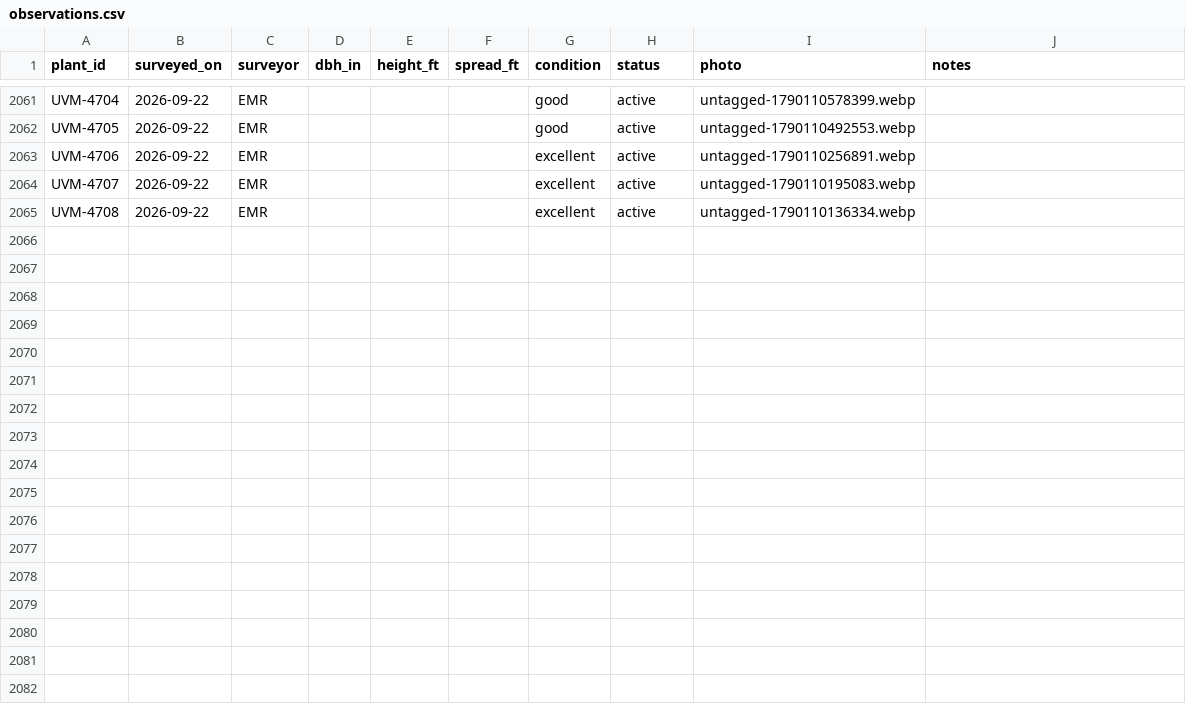
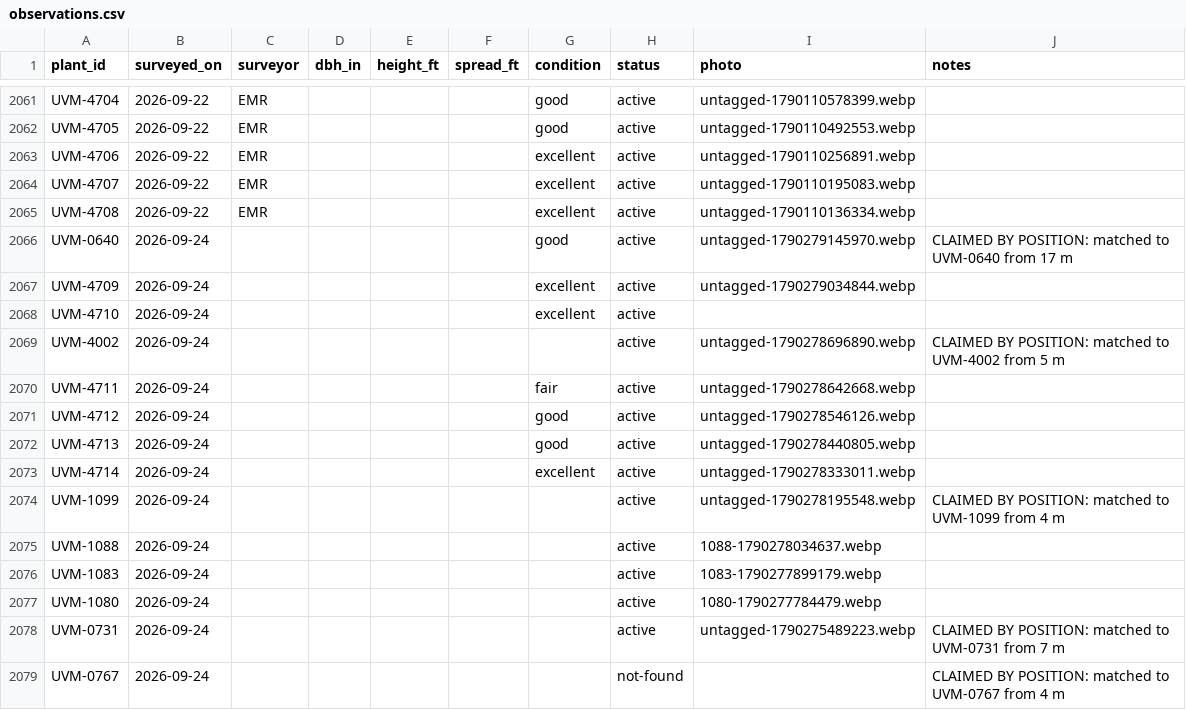
Before and after one commit to durodriguez/Florestas_VT, a CSV file: data/observations.csv, drawn as a sheet; only a part is shown, gaps mark what is left out; the diff names each change by its address in the sheet, - before the commit and + after, or states it on an @@ line.

```diff
--- a/data/observations.csv
+++ b/data/observations.csv
+row 2066: UVM-0640 | 2026-09-24 |  |  |  |  | good | active | untagged-1790279145970.webp | CLAIMED BY POSITION: matched to UVM-0640 from 17 m
+row 2067: UVM-4709 | 2026-09-24 |  |  |  |  | excellent | active | untagged-1790279034844.webp
+row 2068: UVM-4710 | 2026-09-24 |  |  |  |  | excellent | active
+row 2069: UVM-4002 | 2026-09-24 |  |  |  |  |  | active | untagged-1790278696890.webp | CLAIMED BY POSITION: matched to UVM-4002 from 5 m
+row 2070: UVM-4711 | 2026-09-24 |  |  |  |  | fair | active | untagged-1790278642668.webp
+row 2071: UVM-4712 | 2026-09-24 |  |  |  |  | good | active | untagged-1790278546126.webp
+row 2072: UVM-4713 | 2026-09-24 |  |  |  |  | good | active | untagged-1790278440805.webp
+row 2073: UVM-4714 | 2026-09-24 |  |  |  |  | excellent | active | untagged-1790278333011.webp
+row 2074: UVM-1099 | 2026-09-24 |  |  |  |  |  | active | untagged-1790278195548.webp | CLAIMED BY POSITION: matched to UVM-1099 from 4 m
+row 2075: UVM-1088 | 2026-09-24 |  |  |  |  |  | active | 1088-1790278034637.webp
+row 2076: UVM-1083 | 2026-09-24 |  |  |  |  |  | active | 1083-1790277899179.webp
+row 2077: UVM-1080 | 2026-09-24 |  |  |  |  |  | active | 1080-1790277784479.webp
+row 2078: UVM-0731 | 2026-09-24 |  |  |  |  |  | active | untagged-1790275489223.webp | CLAIMED BY POSITION: matched to UVM-0731 from 7 m
+row 2079: UVM-0767 | 2026-09-24 |  |  |  |  |  | not-found |  | CLAIMED BY POSITION: matched to UVM-0767 from 4 m
```
Also changed, not shown: data/plants.csv, 12 other files.
